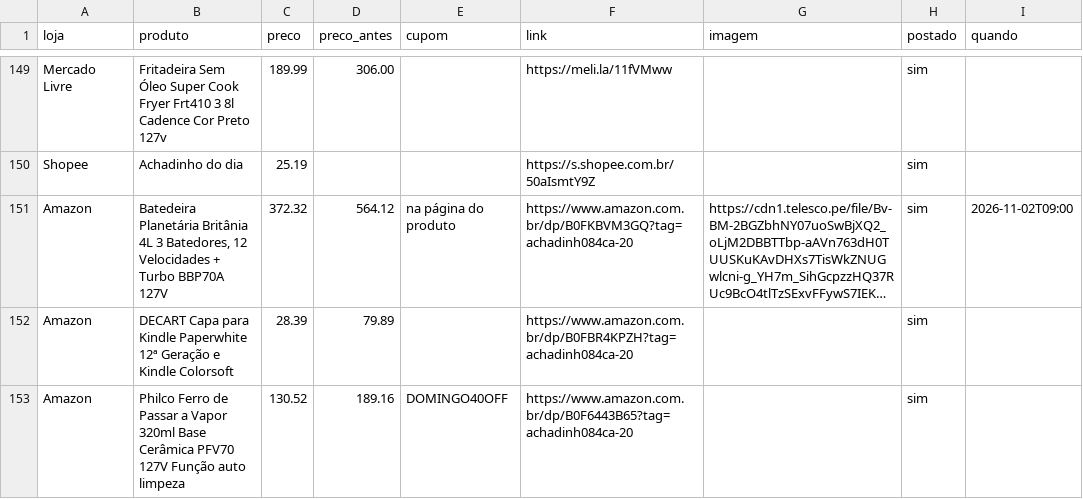
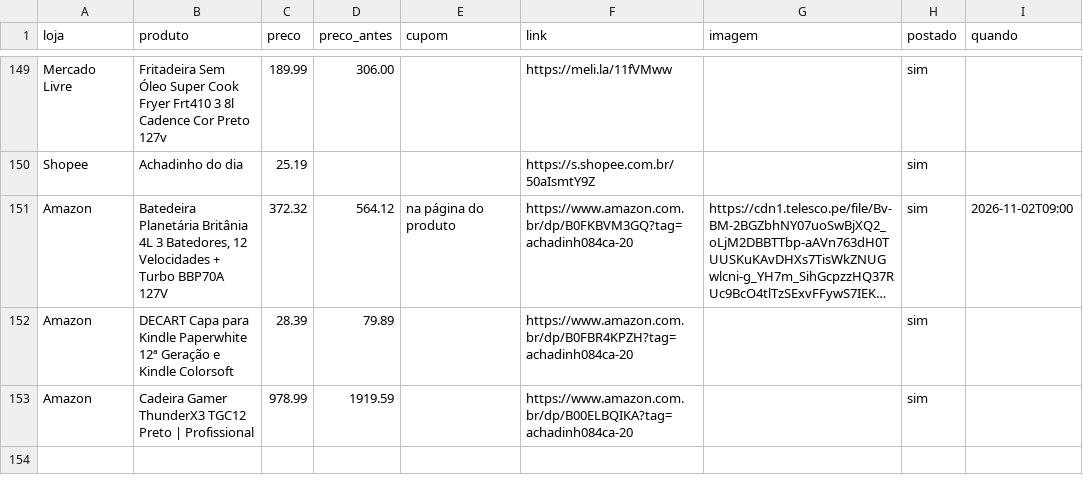
Before and after one commit to achadosindy-web/achadinhosbot, a CSV file: perfis/blackfriday/ofertas.csv, drawn as a sheet; only a part is shown, gaps mark what is left out; long unchanged cells end in …; removed rows and columns are numbered as before the commit, all else as after; the diff names each change by its address in the sheet, - before the commit and + after, or states it on an @@ line.

```diff
--- a/perfis/blackfriday/ofertas.csv
+++ b/perfis/blackfriday/ofertas.csv
-row 153: Amazon | Philco Ferro de Passar a Vapor 320ml Base Cerâmica PFV70 127V Função auto limpeza | 130.52 | 189.16 | DOMINGO40OFF | https://www.amazon.com.br/dp/B0F6443B65?tag=achadinh084ca-20 |  | sim
+row 153: Amazon | Cadeira Gamer ThunderX3 TGC12 Preto | Profissional | 978.99 | 1919.59 |  | https://www.amazon.com.br/dp/B00ELBQIKA?tag=achadinh084ca-20 |  | sim
```
Also changed, not shown: 2 other files.
